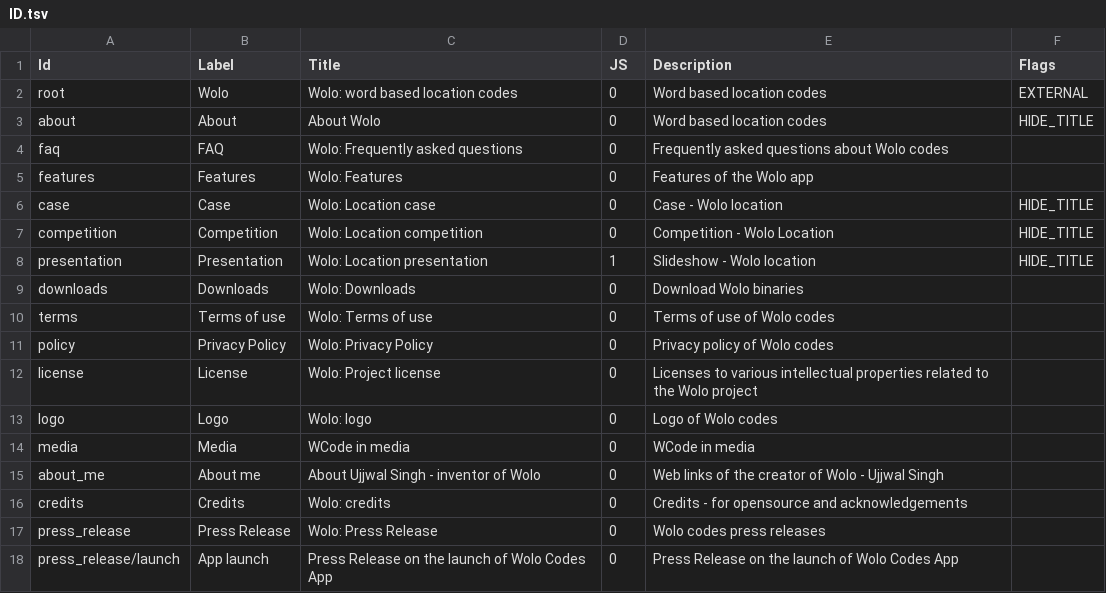
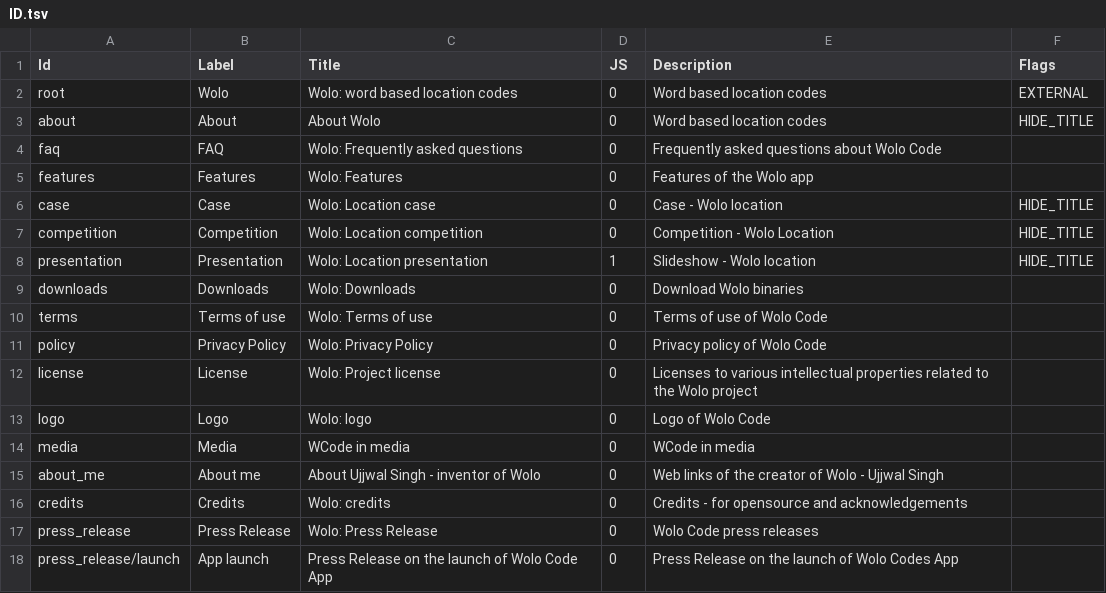
Before and after one commit to wolo-code/web-site, a TSV file: Config/ID.tsv, drawn as a sheet.

Commit message:
- Wolo Codes to Wolo Code

```diff
--- a/Config/ID.tsv
+++ b/Config/ID.tsv
@@ -3,3 +3,3 @@ root	Wolo	Wolo: word based location codes	0	Word based location codes	EXTERNAL
 about	About	About Wolo	0	Word based location codes	HIDE_TITLE
-faq	FAQ	Wolo: Frequently asked questions	0	Frequently asked questions about Wolo codes
+faq	FAQ	Wolo: Frequently asked questions	0	Frequently asked questions about Wolo Code
 features	Features	Wolo: Features	0	Features of the Wolo app	
@@ -9,6 +9,6 @@ presentation	Presentation	Wolo: Location presentation	1	Slideshow - Wolo locatio
 downloads	Downloads	Wolo: Downloads	0	Download Wolo binaries
-terms	Terms of use	Wolo: Terms of use	0	Terms of use of Wolo codes	
-policy	Privacy Policy	Wolo: Privacy Policy	0	Privacy policy of Wolo codes	
+terms	Terms of use	Wolo: Terms of use	0	Terms of use of Wolo Code	
+policy	Privacy Policy	Wolo: Privacy Policy	0	Privacy policy of Wolo Code	
 license	License	Wolo: Project license	0	Licenses to various intellectual properties related to the Wolo project	
-logo	Logo	Wolo: logo	0	Logo of Wolo codes	
+logo	Logo	Wolo: logo	0	Logo of Wolo Code	
 media	Media	WCode in media	0	WCode in media
@@ -16,3 +16,3 @@ about_me	About me	About Ujjwal Singh - inventor of Wolo	0	Web links of the creat
 credits	Credits	Wolo: credits	0	Credits - for opensource and acknowledgements	
-press_release	Press Release	Wolo: Press Release	0	Wolo codes press releases	
-press_release/launch	App launch	Press Release on the launch of Wolo Codes App	0	Press Release on the launch of Wolo Codes App	
+press_release	Press Release	Wolo: Press Release	0	Wolo Code press releases	
+press_release/launch	App launch	Press Release on the launch of Wolo Code App	0	Press Release on the launch of Wolo Codes App	
```
Also changed, not shown: 9 other files.
